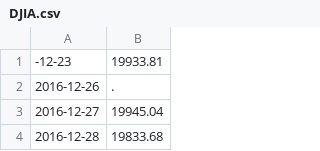
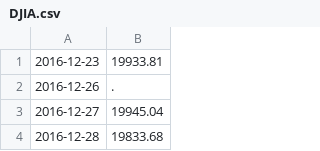
Before and after one commit to Mohsin2016/market-landing-page, a CSV file: data/DJIA.csv, drawn as a sheet; only a part is shown.

```diff
--- a/data/DJIA.csv
+++ b/data/DJIA.csv
@@ -1,2 +1,2 @@
--12-23,19933.81
+2016-12-23,19933.81
 2016-12-26,.
```
Also changed, not shown: 1 other file.
